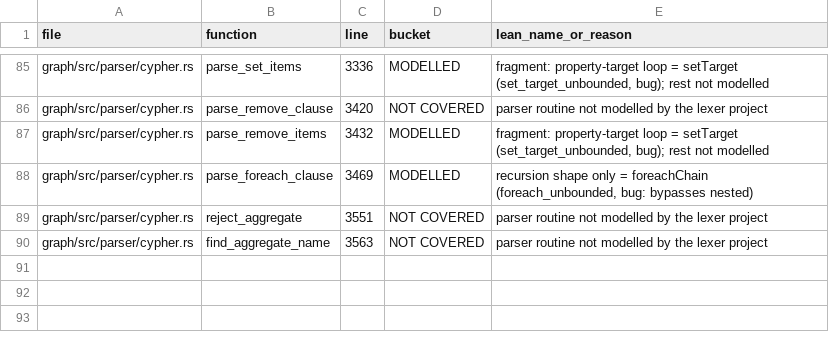
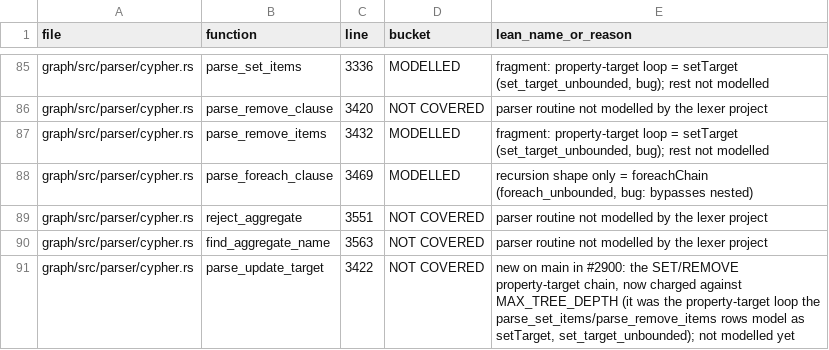
Before and after one commit to FalkorDB/FalkorDB, a TSV file: proofs/lexer/COVERAGE.tsv, drawn as a sheet; only a part is shown, gaps mark what is left out.

```diff
--- a/proofs/lexer/COVERAGE.tsv
+++ b/proofs/lexer/COVERAGE.tsv
@@ -90 +90,2 @@ graph/src/parser/cypher.rs	reject_aggregate	3551	NOT COVERED	parser routine not
 graph/src/parser/cypher.rs	find_aggregate_name	3563	NOT COVERED	parser routine not modelled by the lexer project
+graph/src/parser/cypher.rs	parse_update_target	3422	NOT COVERED	new on main in #2900: the SET/REMOVE property-target chain, now charged against MAX_TREE_DEPTH (it was the property-target loop the parse_set_items/parse_remove_items rows model as setTarget, set_target_unbounded); not modelled yet
```
Also changed, not shown: proofs/columnar/COVERAGE.tsv, proofs/graph_persist/COVERAGE.tsv, 4 other files.
